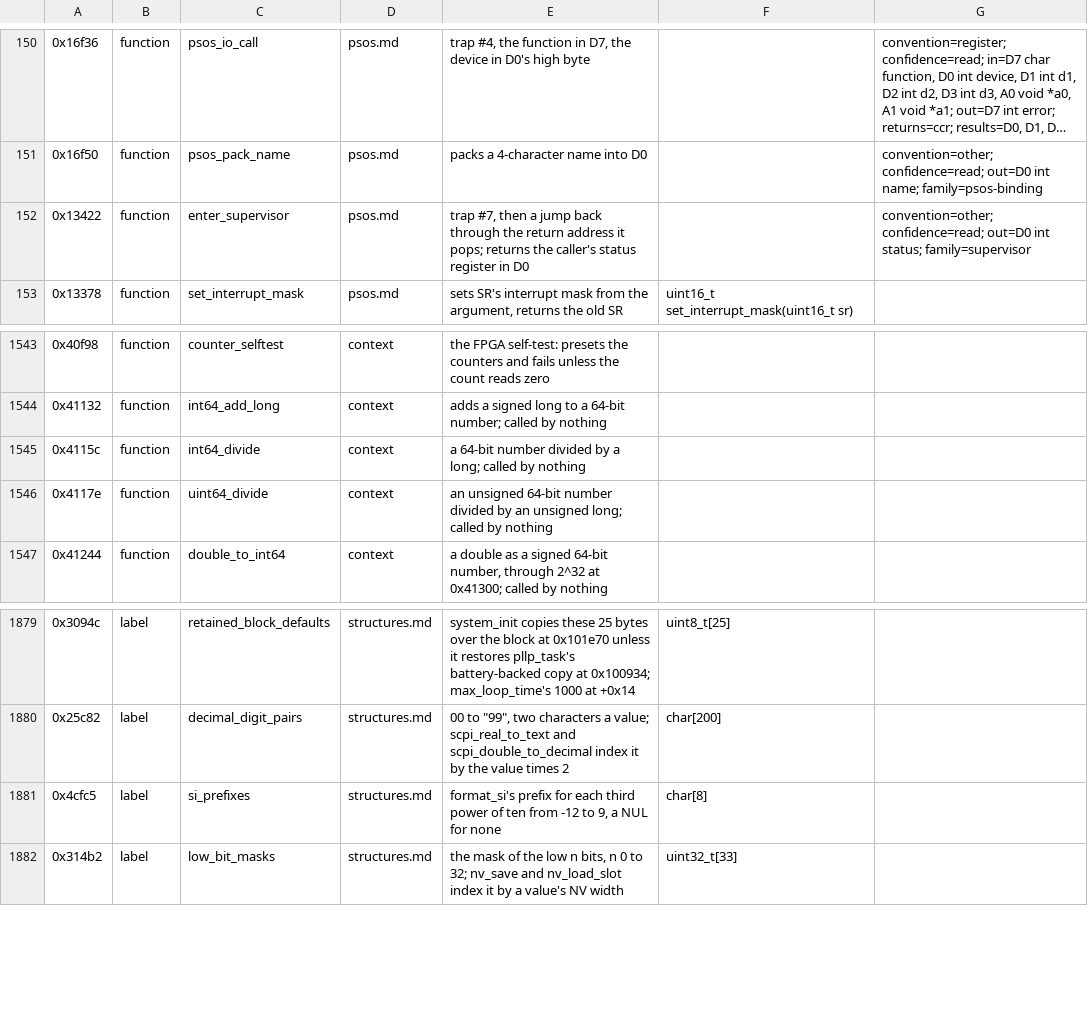
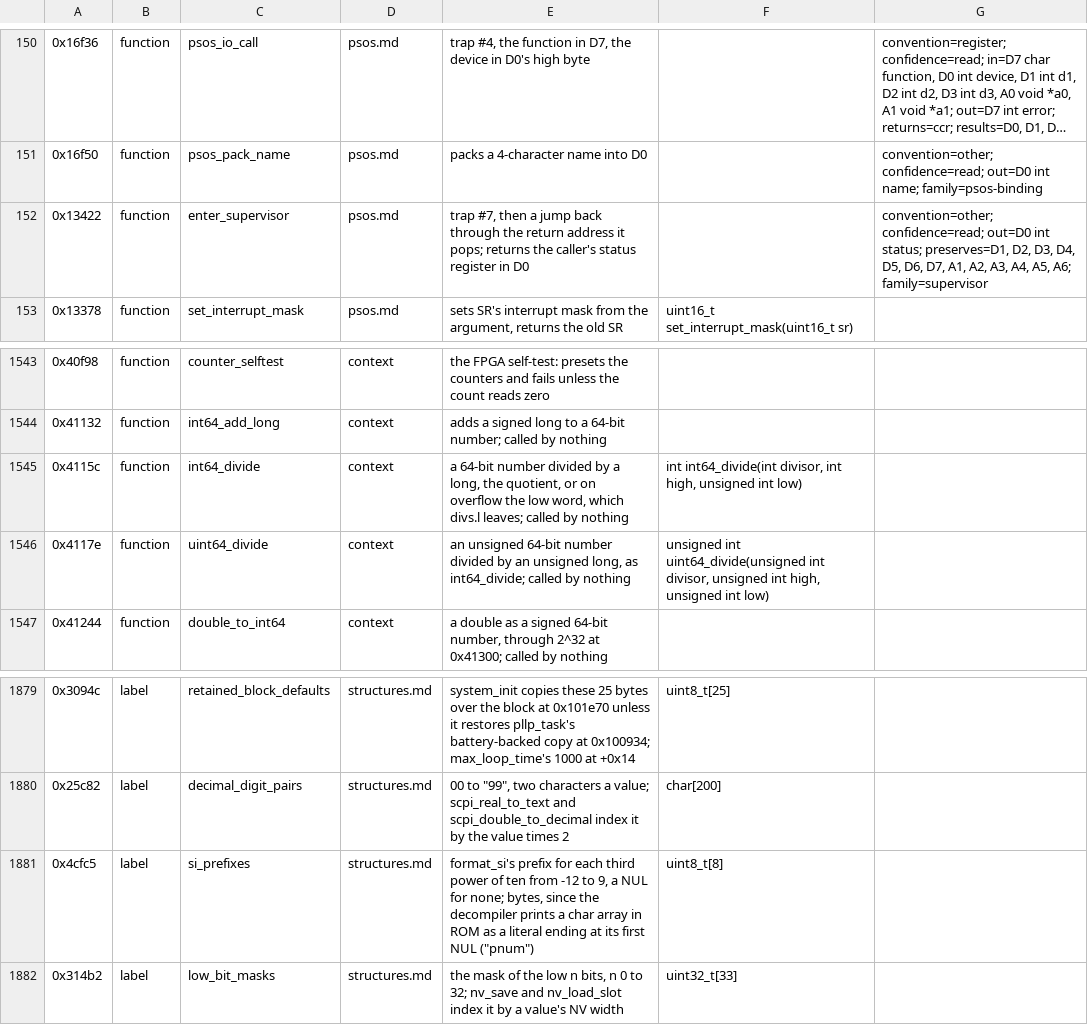
Before and after one commit to charlieh0tel/smartclock, a TSV file: tools/ghidra/names/z3805a-3543b.tsv, drawn as a sheet; only a part is shown, gaps mark what is left out; long unchanged cells end in …; the diff names each change by its address in the sheet, - before the commit and + after, or states it on an @@ line.

Commit message:
Read rotates, results and copies the C lost across calls
The decompiler wrote a rotate of a long by a register as two shifts,
which give 0 for a count from 32 to 63 where rol rotates by it modulo
32; it is __ghidra_rotl now.  An argument in a register the kernel
returns a result in is read back after the call wherever its variable
is read again, the register taken from the callee's parameter; a copied
result reaches whatever variable the C reads the register from, a byte
piece from its own bytes; and a register a callee preserves is given
the value it had.  An empty text in ROM and gcc's "" are the same;
si_prefixes is bytes, not a literal; enter_supervisor's convention
records the registers it keeps; the 64-bit divides take an unsigned low
word.  Functions agreeing 979, failing 38.

```diff
--- a/tools/ghidra/names/z3805a-3543b.tsv
+++ b/tools/ghidra/names/z3805a-3543b.tsv
-G152: …int status; family=supervisor
+G152: …int status; preserves=D1, D2, D3, D4, D5, D6, D7, A1, A2, A3, A4, A5, A6; family=supervisor
-E1545: …by a long; called by…
+E1545: …by a long, the quotient, or on overflow the low word, which divs.l leaves; called by…
-F1545: (empty)
+F1545: int int64_divide(int divisor, int high, unsigned int low)
-E1546: …an unsigned long; called by…
+E1546: …an unsigned long, as int64_divide; called by…
-F1546: (empty)
+F1546: unsigned int uint64_divide(unsigned int divisor, unsigned int high, unsigned int low)
-E1881: …NUL for none
+E1881: …NUL for none; bytes, since the decompiler prints a char array in ROM as a literal ending at its first NUL ("pnum")
-F1881: char[8]
+F1881: uint8_t[8]
```
Also changed, not shown: 7 other files.
